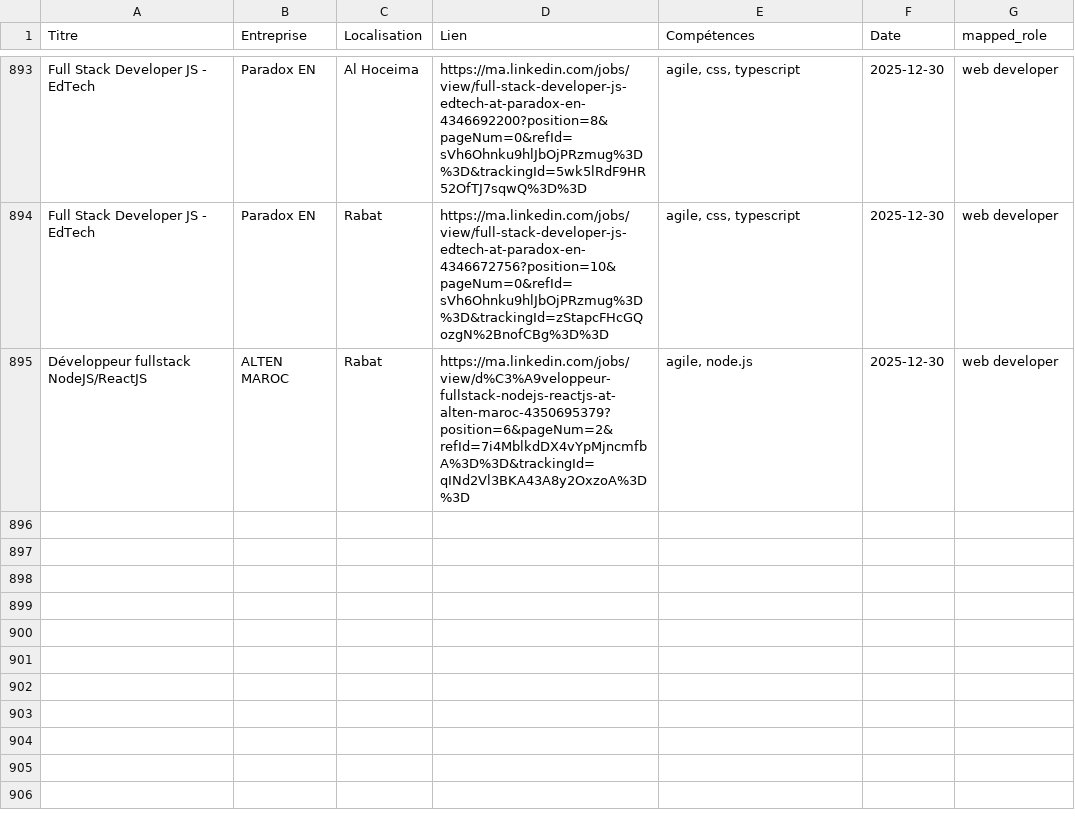
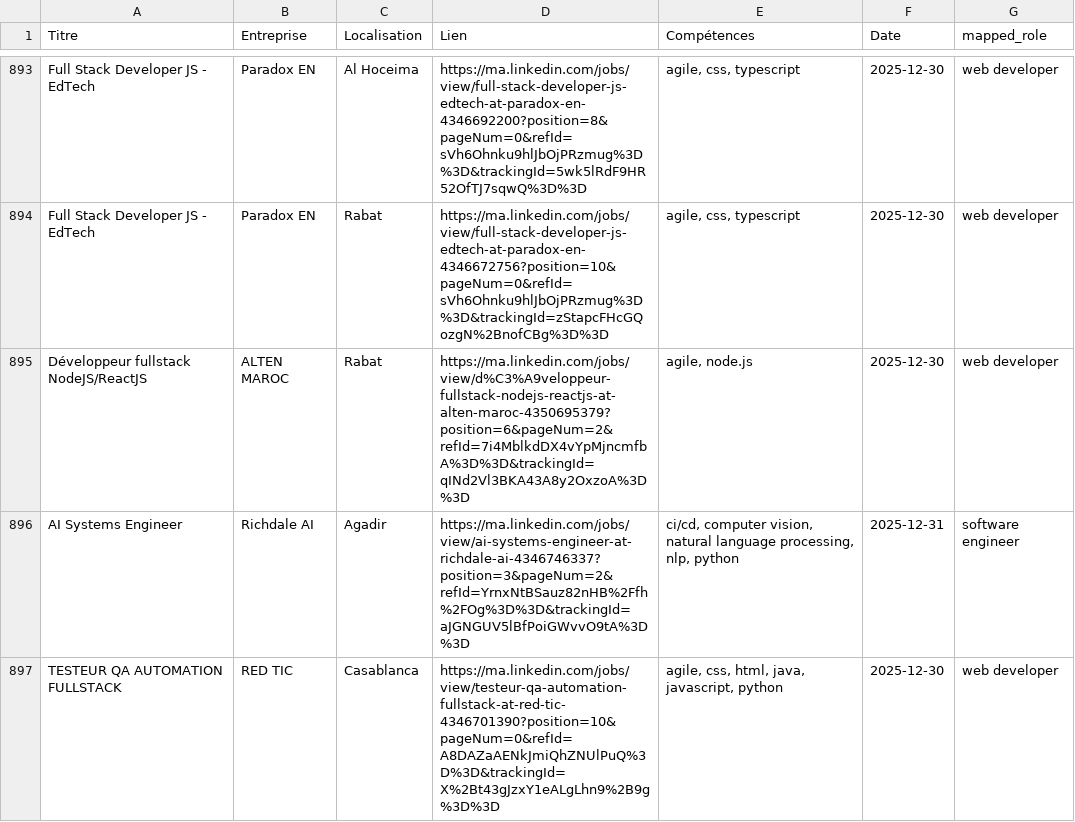
Before and after one commit to mouad-melloul/TechSight, a CSV file: data/dataset_final.csv, drawn as a sheet; only a part is shown, gaps mark what is left out.

```diff
--- a/data/dataset_final.csv
+++ b/data/dataset_final.csv
@@ -896 +896,3 @@ Full Stack Developer JS - EdTech,Paradox EN,Rabat,https://ma.linkedin.com/jobs/v
 Développeur fullstack NodeJS/ReactJS,ALTEN MAROC,Rabat,https://ma.linkedin.com/jobs/view/d%C3%A9veloppeur-fullstack-nodejs-reactjs-at-alten-maroc-4350695379?position=6&pageNum=2&refId=7i4MblkdDX4vYpMjncmfbA%3D%3D&trackingId=qINd2Vl3BKA43A8y2OxzoA%3D%3D,"agile, node.js",2025-12-30,web developer
+AI Systems Engineer,Richdale AI,Agadir,https://ma.linkedin.com/jobs/view/ai-systems-engineer-at-richdale-ai-4346746337?position=3&pageNum=2&refId=YrnxNtBSauz82nHB%2Ffh%2FOg%3D%3D&trackingId=aJGNGUV5lBfPoiGWvvO9tA%3D%3D,"ci/cd, computer vision, natural language processing, nlp, python",2025-12-31,software engineer
+TESTEUR QA AUTOMATION FULLSTACK,RED TIC,Casablanca,https://ma.linkedin.com/jobs/view/testeur-qa-automation-fullstack-at-red-tic-4346701390?position=10&pageNum=0&refId=A8DAZaAENkJmiQhZNUlPuQ%3D%3D&trackingId=X%2Bt43gJzxY1eALgLhn9%2B9g%3D%3D,"agile, css, html, java, javascript, python",2025-12-30,web developer
```
